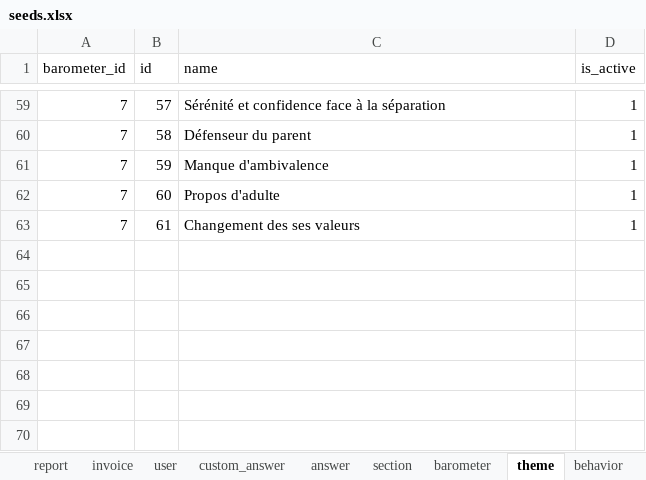
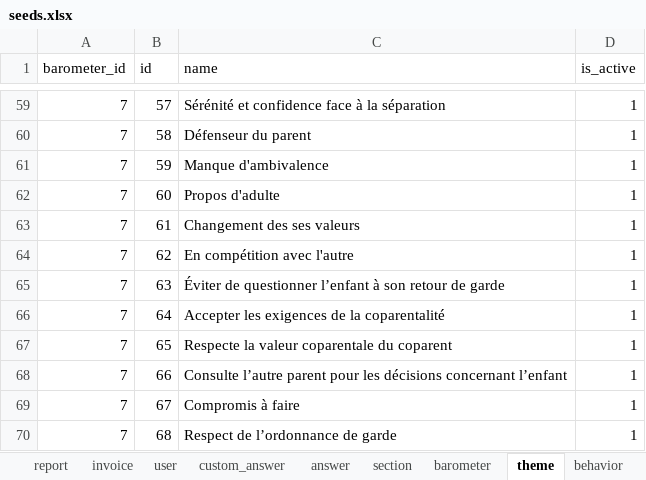
Before and after one commit to je-bert/e-barometre, an Excel workbook: flask-app/seeds.xlsx, sheet theme, drawn as a sheet; only a part is shown, gaps mark what is left out; values as stored, in another font and other column widths than the file's, no borders; table styles not drawn; the diff names each change by its address in the sheet, - before the commit and + after, or states it on an @@ line.

Commit message:
add themes in A/R

```diff
--- a/flask-app/seeds.xlsx (sheet theme)
+++ b/flask-app/seeds.xlsx (sheet theme)
+row 64: 7 | 62 | En compétition avec l'autre | 1
+row 65: 7 | 63 | Éviter de questionner l’enfant à son retour de garde | 1
+row 66: 7 | 64 | Accepter les exigences de la coparentalité | 1
+row 67: 7 | 65 | Respecte la valeur coparentale du coparent | 1
+row 68: 7 | 66 | Consulte l’autre parent pour les décisions concernant l’enfant | 1
+row 69: 7 | 67 | Compromis à faire | 1
+row 70: 7 | 68 | Respect de l’ordonnance de garde | 1
```
Also changed, not shown: sheet behavior, 1 other file.
